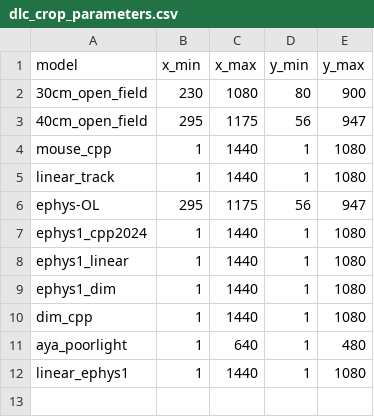
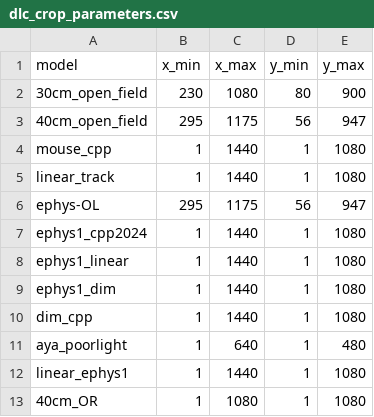
Before and after one commit to lolaBerkowitz/SNLab_ephys, a CSV file: behavior/dlc_crop_parameters.csv, drawn as a sheet.

Commit message:
added new DLC model to config

```diff
--- a/behavior/dlc_crop_parameters.csv
+++ b/behavior/dlc_crop_parameters.csv
@@ -12 +12,2 @@ aya_poorlight,1,640,1,480
 linear_ephys1,1,1440,1,1080
+40cm_OR,1,1080,1,1080
```
